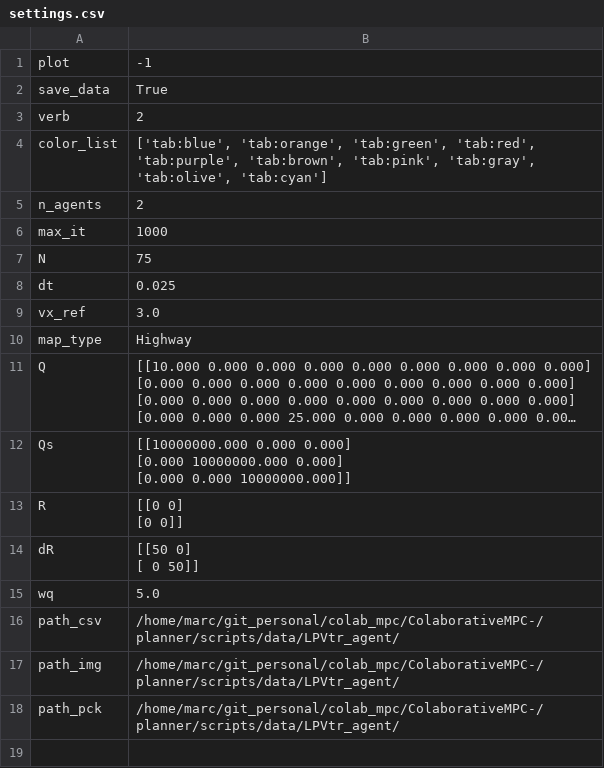
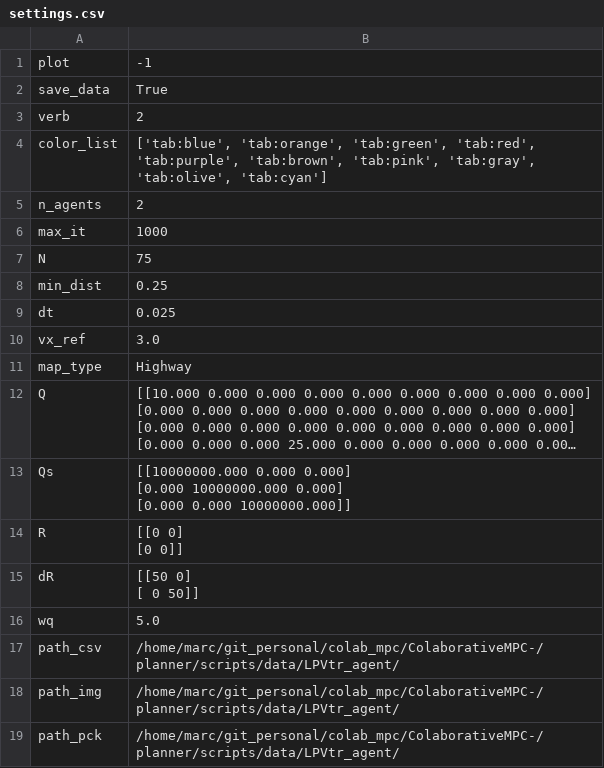
Before and after one commit to MarcFacerias/ColaborativeMPC-, a CSV file: planner/scripts/data/LPVtr_agent/settings.csv, drawn as a sheet; long unchanged cells end in …; the diff names each change by its address in the sheet, - before the commit and + after, or states it on an @@ line.

```diff
--- a/planner/scripts/data/LPVtr_agent/settings.csv
+++ b/planner/scripts/data/LPVtr_agent/settings.csv
+row 8: min_dist | 0.25
```
Also changed, not shown: planner/scripts/data/sa_test/settings.csv, 6 other files.
